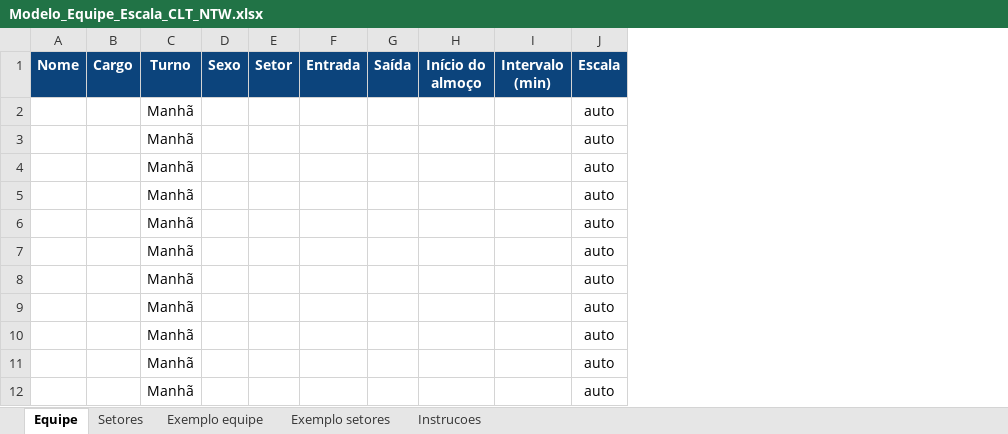
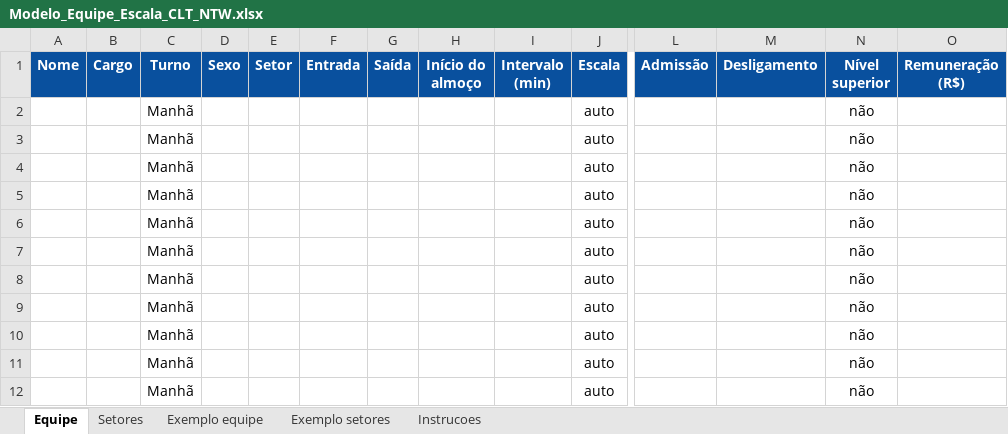
Before and after one commit to jeff071090/dataset, an Excel workbook: Modelo_Equipe_Escala_CLT_NTW.xlsx, sheet Equipe, drawn as a sheet; only a part is shown, gaps mark what is left out; values as stored, in another font and other column widths than the file's, no borders; the diff covers the shown part only; the diff names each change by its address in the sheet, - before the commit and + after, or states it on an @@ line.

```diff
--- a/Modelo_Equipe_Escala_CLT_NTW.xlsx (sheet Equipe)
+++ b/Modelo_Equipe_Escala_CLT_NTW.xlsx (sheet Equipe)
+column L (Admissão), empty
+column M (Desligamento), empty
+column N (Nível superior), rows 2-12: all não
+column O (Remuneração (R$)), empty
-A1:J1 fill: #0C447C
+A1:J1 fill: #09509E
```
Also changed, not shown: cell formats elsewhere in this sheet, sheet Exemplo equipe, sheet Instrucoes, sheet Exemplo setores, sheet Setores, 1 other file.
